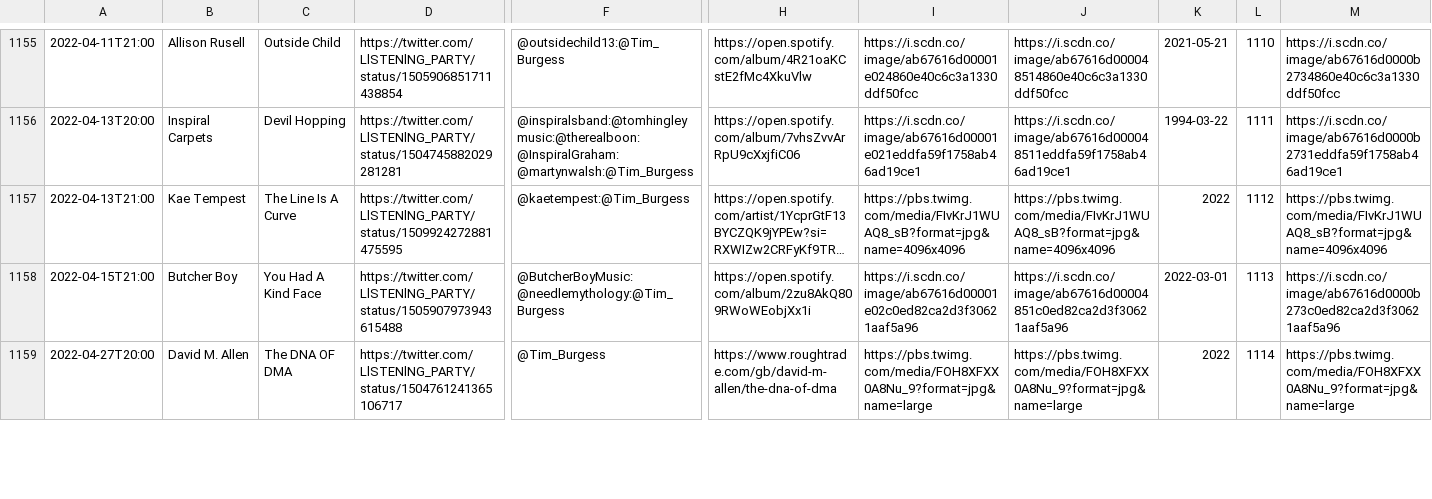
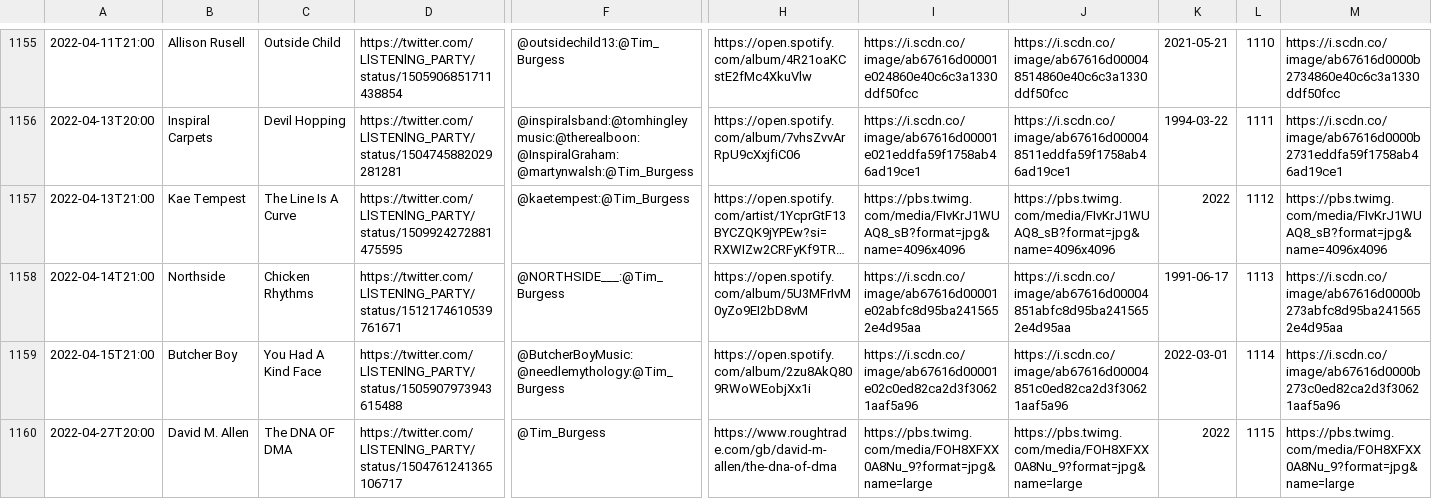
Before and after one commit to matbroughty/timstwitterlisteningparty, a CSV file: data/time-slot-data.csv, drawn as a sheet; only a part is shown, gaps mark what is left out; long unchanged cells end in …; addresses are those after the commit; rows hold the shown columns only; the diff covers the shown part only; the diff names each change by its address in the sheet, - before the commit and + after, or states it on an @@ line.

Commit message:
Added Northside and Peaness

```diff
--- a/data/time-slot-data.csv
+++ b/data/time-slot-data.csv
+row 1158: 2022-04-14T21:00 | Northside | Chicken Rhythms | https://twitter.com/LlSTENlNG_PARTY/status/1512174610539761671 | @NORTHSIDE___:@Tim_Burgess | https://open.spotify.com/album/5U3MFrIvM0yZo9EI2bD8vM | https://i.scdn.co/image/ab67616d00001e02abfc8d95ba2415652e4d95aa | https://i.scdn.co/image/ab67616d00004851abfc8d95ba2415652e4d95aa | 1991-06-17 | 1113 | https://i.scdn.co/image/ab67616d0000b273abfc8d95ba2415652e4d95aa
-L1159: 1113
+L1159: 1114
-L1160: 1114
+L1160: 1115
```
Also changed, not shown: 1 added row and 3 edited cells elsewhere in this file, 5 other files.
